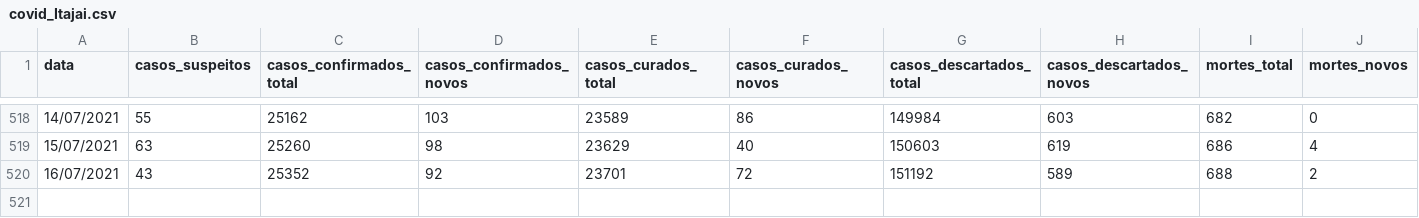
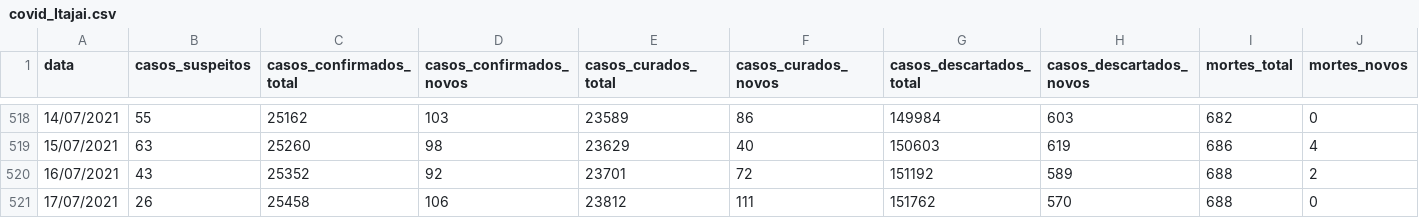
Before and after one commit to ingoramos/dashboardItj, a CSV file: covid_Itajai.csv, drawn as a sheet; only a part is shown, gaps mark what is left out; rows hold the shown columns only; the diff names each change by its address in the sheet, - before the commit and + after, or states it on an @@ line.

```diff
--- a/covid_Itajai.csv
+++ b/covid_Itajai.csv
+row 521: 17/07/2021 | 26 | 25458 | 106 | 23812 | 111 | 151762 | 570 | 688 | 0
```
Also changed, not shown: marieta.csv, vacinas.csv.
